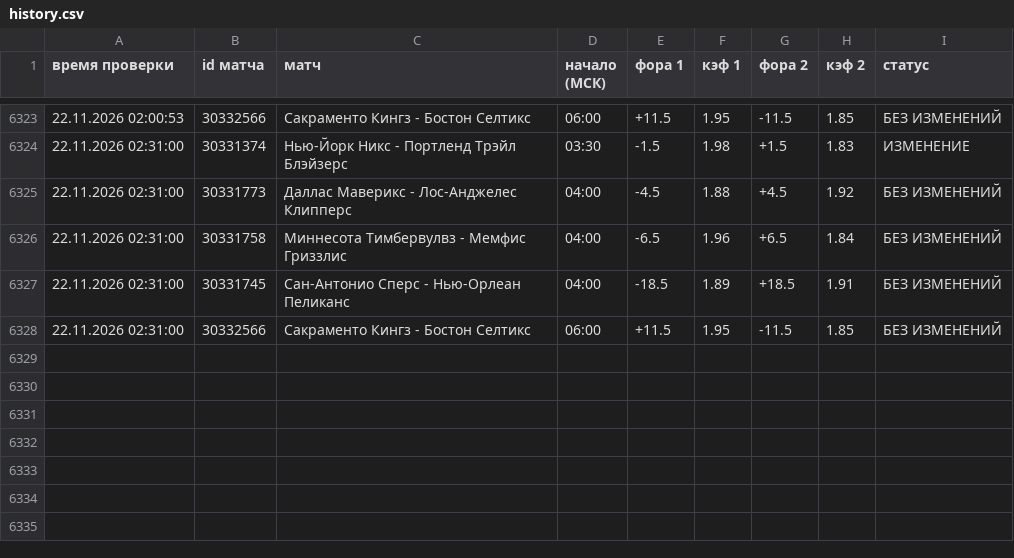
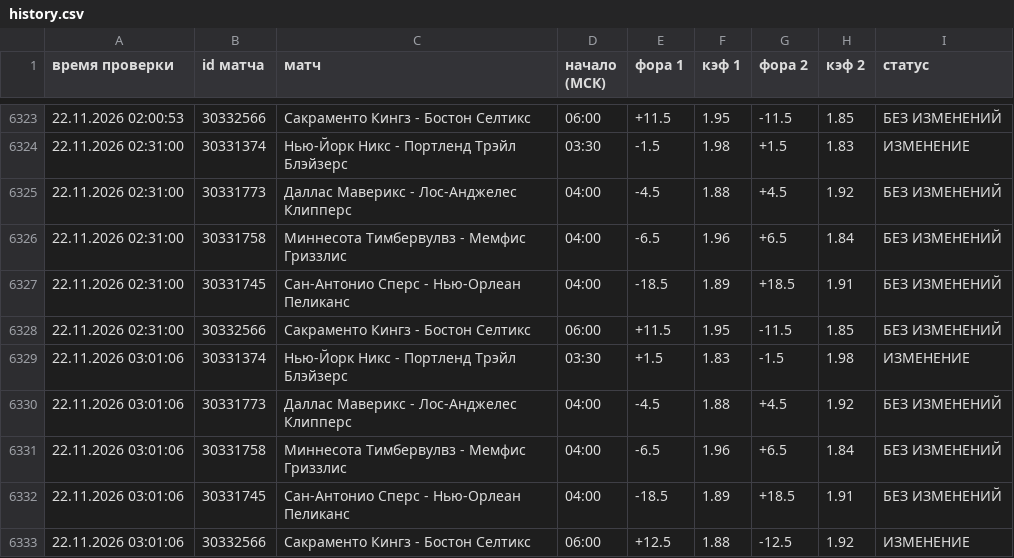
Before and after one commit to vdgreenstore-cloud/nba-fora-monitor, a CSV file: data/history.csv, drawn as a sheet; only a part is shown, gaps mark what is left out; the diff names each change by its address in the sheet, - before the commit and + after, or states it on an @@ line.

```diff
--- a/data/history.csv
+++ b/data/history.csv
+row 6329: 22.11.2026 03:01:06 | 30331374 | Нью-Йорк Никс - Портленд Трэйл Блэйзерс | 03:30 | +1.5 | 1.83 | -1.5 | 1.98 | ИЗМЕНЕНИЕ
+row 6330: 22.11.2026 03:01:06 | 30331773 | Даллас Маверикс - Лос-Анджелес Клипперс | 04:00 | -4.5 | 1.88 | +4.5 | 1.92 | БЕЗ ИЗМЕНЕНИЙ
+row 6331: 22.11.2026 03:01:06 | 30331758 | Миннесота Тимбервулвз - Мемфис Гриззлис | 04:00 | -6.5 | 1.96 | +6.5 | 1.84 | БЕЗ ИЗМЕНЕНИЙ
+row 6332: 22.11.2026 03:01:06 | 30331745 | Сан-Антонио Сперс - Нью-Орлеан Пеликанс | 04:00 | -18.5 | 1.89 | +18.5 | 1.91 | БЕЗ ИЗМЕНЕНИЙ
+row 6333: 22.11.2026 03:01:06 | 30332566 | Сакраменто Кингз - Бостон Селтикс | 06:00 | +12.5 | 1.88 | -12.5 | 1.92 | ИЗМЕНЕНИЕ
```
Also changed, not shown: 40 other files.
